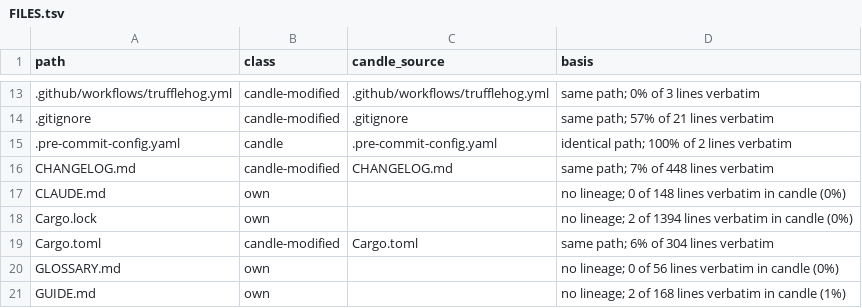
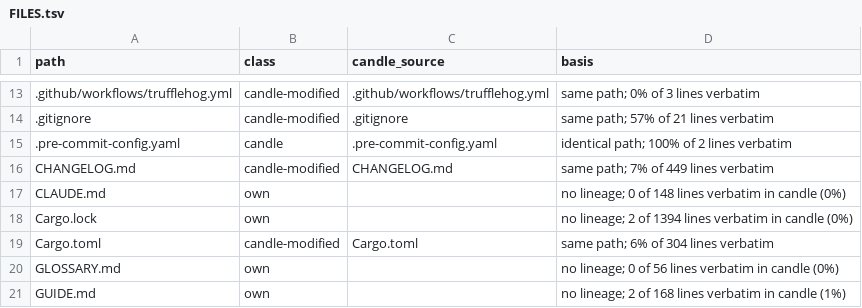
Before and after one commit to ciresnave/fuel, a TSV file: docs/provenance/FILES.tsv, drawn as a sheet; only a part is shown, gaps mark what is left out.

```diff
--- a/docs/provenance/FILES.tsv
+++ b/docs/provenance/FILES.tsv
@@ -15,3 +15,3 @@ path	class	candle_source	basis
 .pre-commit-config.yaml	candle	.pre-commit-config.yaml	identical path; 100% of 2 lines verbatim
-CHANGELOG.md	candle-modified	CHANGELOG.md	same path; 7% of 448 lines verbatim
+CHANGELOG.md	candle-modified	CHANGELOG.md	same path; 7% of 449 lines verbatim
 CLAUDE.md	own		no lineage; 0 of 148 lines verbatim in candle (0%)
```
